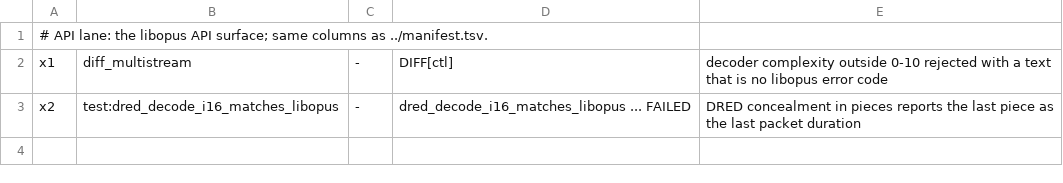
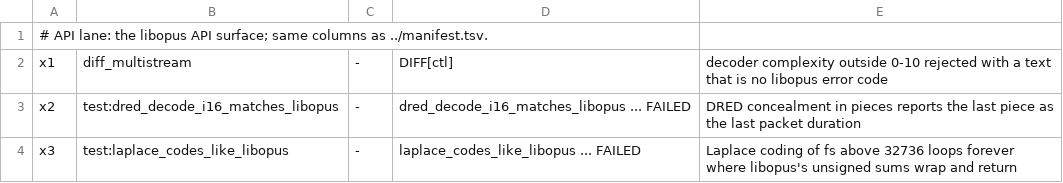
Before and after one commit to restsend/opus-rs, a TSV file: fuzz/regressions/manifest.d/x.tsv, drawn as a sheet; the diff names each change by its address in the sheet, - before the commit and + after, or states it on an @@ line.

```diff
--- a/fuzz/regressions/manifest.d/x.tsv
+++ b/fuzz/regressions/manifest.d/x.tsv
+row 4: x3 | test:laplace_codes_like_libopus | - | laplace_codes_like_libopus ... FAILED | Laplace coding of fs above 32736 loops forever where libopus's unsigned sums wrap and return
```
Also changed, not shown: 5 other files.
